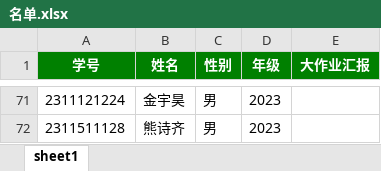
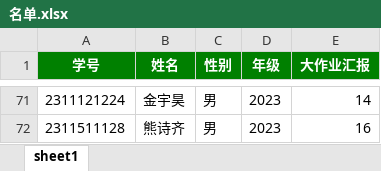
Before and after one commit to h-lu/stat2025, an Excel workbook: 名单.xlsx, sheet sheet1, drawn as a sheet; only a part is shown, gaps mark what is left out; values as stored, in another font and other column widths than the file's, no borders; the diff covers the shown part only; the diff names each change by its address in the sheet, - before the commit and + after, or states it on an @@ line.

```diff
--- a/名单.xlsx (sheet sheet1)
+++ b/名单.xlsx (sheet sheet1)
-E71 (大作业汇报): (empty)
+E71 (大作业汇报): 14
-E72 (大作业汇报): (empty)
+E72 (大作业汇报): 16
```
Also changed, not shown: 22 edited cells elsewhere in this sheet, 8 other files.
